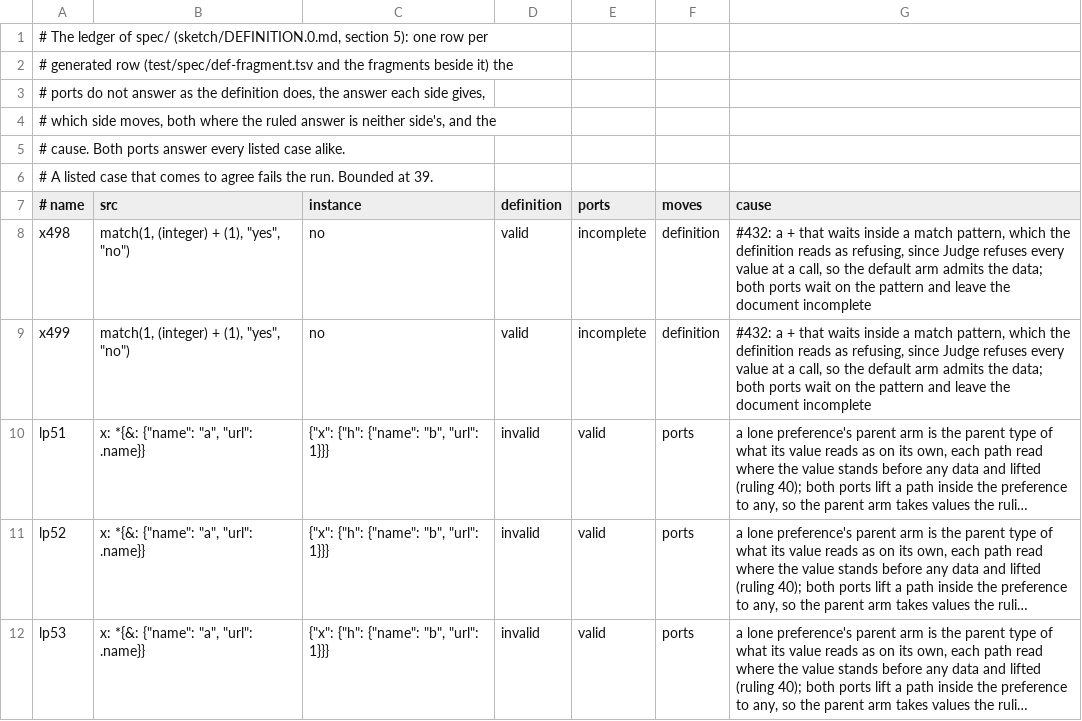
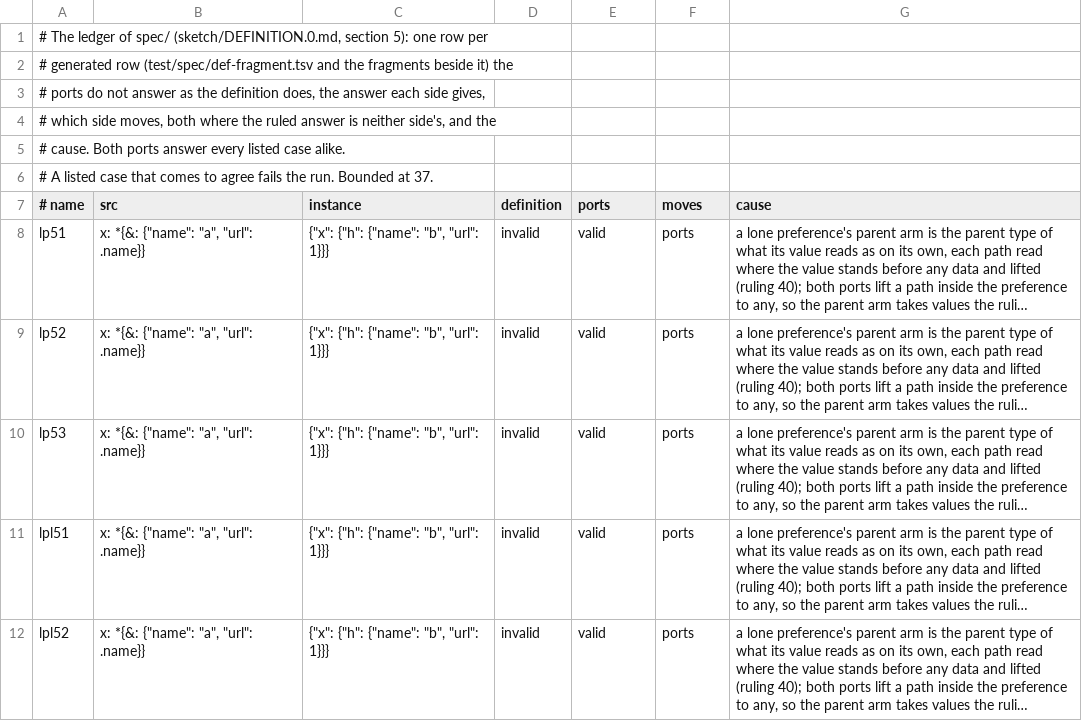
Before and after one commit to aontu-lang/aontu, a TSV file: spec/ledger.tsv, drawn as a sheet; only a part is shown; the shorter side is filled out with more unchanged rows; long unchanged cells end in …; the diff names each change by its address in the sheet, - before the commit and + after, or states it on an @@ line.

```diff
--- a/spec/ledger.tsv
+++ b/spec/ledger.tsv
-A6 (# name): …Bounded at 39.
+A6 (# name): …Bounded at 37.
-row 8: x498 | match(1, (integer) + (1), "yes", "no") | no | valid | incomplete | definition | #432: a + that waits inside a match pattern, which the definition reads as refusing, since Judge refuses every value at a call, so the default arm admits the data; both ports wait on the pattern and leave the document incomplete
-row 9: x499 | match(1, (integer) + (1), "yes", "no") | no | valid | incomplete | definition | #432: a + that waits inside a match pattern, which the definition reads as refusing, since Judge refuses every value at a call, so the default arm admits the data; both ports wait on the pattern and leave the document incomplete
```
Also changed, not shown: 5 other files.
